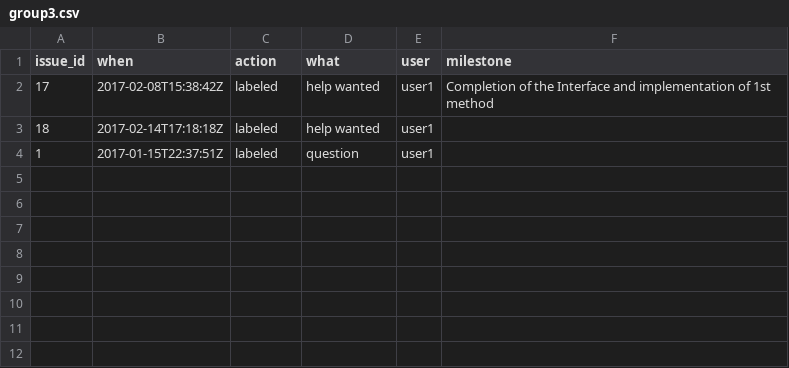
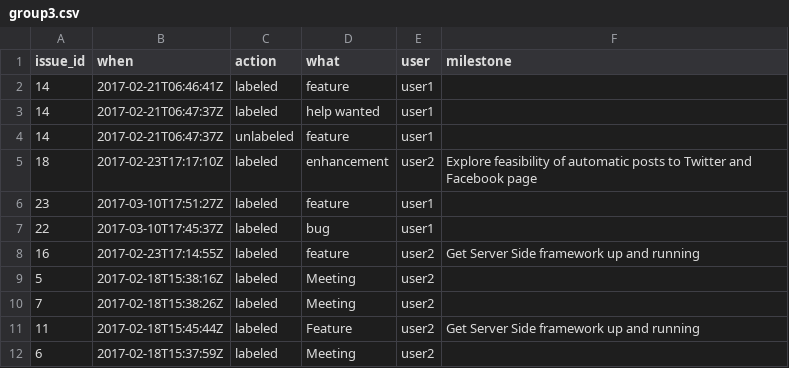
Before and after one commit to SE17GroupH/GitHub_analysis, a CSV file: group3.csv, drawn as a sheet.

```diff
--- a/group3.csv
+++ b/group3.csv
@@ -1,4 +1,12 @@
 issue_id,when,action,what,user,milestone
-17,2017-02-08T15:38:42Z,labeled,help wanted,user1,Completion of the Interface and implementation of 1st method
-18,2017-02-14T17:18:18Z,labeled,help wanted,user1,
-1,2017-01-15T22:37:51Z,labeled,question,user1,
+14,2017-02-21T06:46:41Z,labeled,feature,user1,
+14,2017-02-21T06:47:37Z,labeled,help wanted,user1,
+14,2017-02-21T06:47:37Z,unlabeled,feature,user1,
+18,2017-02-23T17:17:10Z,labeled,enhancement,user2,Explore feasibility of automatic posts to Twitter and Facebook page
+23,2017-03-10T17:51:27Z,labeled,feature,user1,
+22,2017-03-10T17:45:37Z,labeled,bug,user1,
+16,2017-02-23T17:14:55Z,labeled,feature,user2,Get Server Side framework up and running
+5,2017-02-18T15:38:16Z,labeled,Meeting,user2,
+7,2017-02-18T15:38:26Z,labeled,Meeting,user2,
+11,2017-02-18T15:45:44Z,labeled,Feature,user2,Get Server Side framework up and running
+6,2017-02-18T15:37:59Z,labeled,Meeting,user2,
```
Also changed, not shown: group10.csv, group11.csv, 30 other files.
